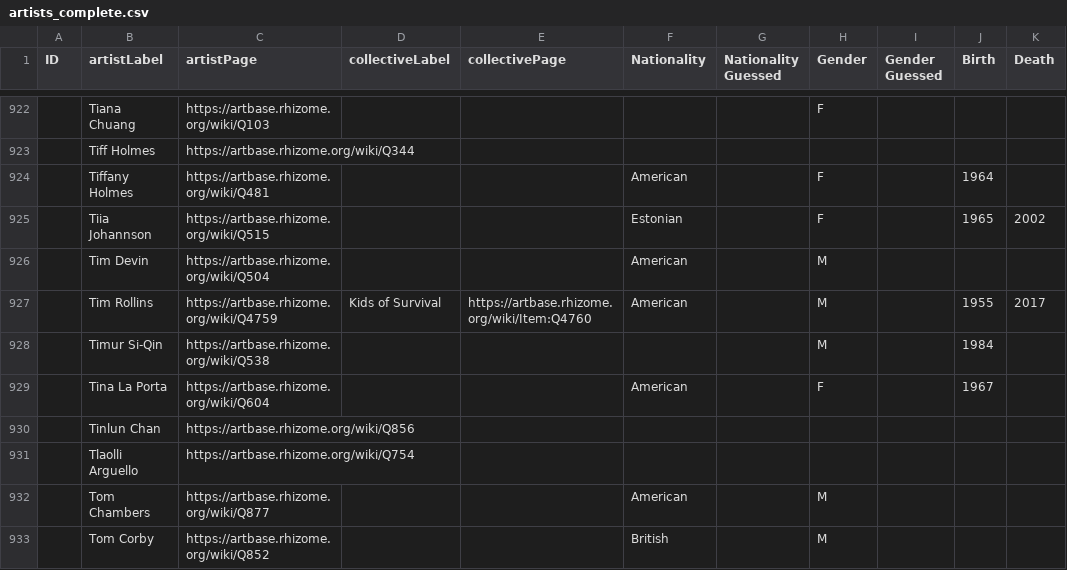
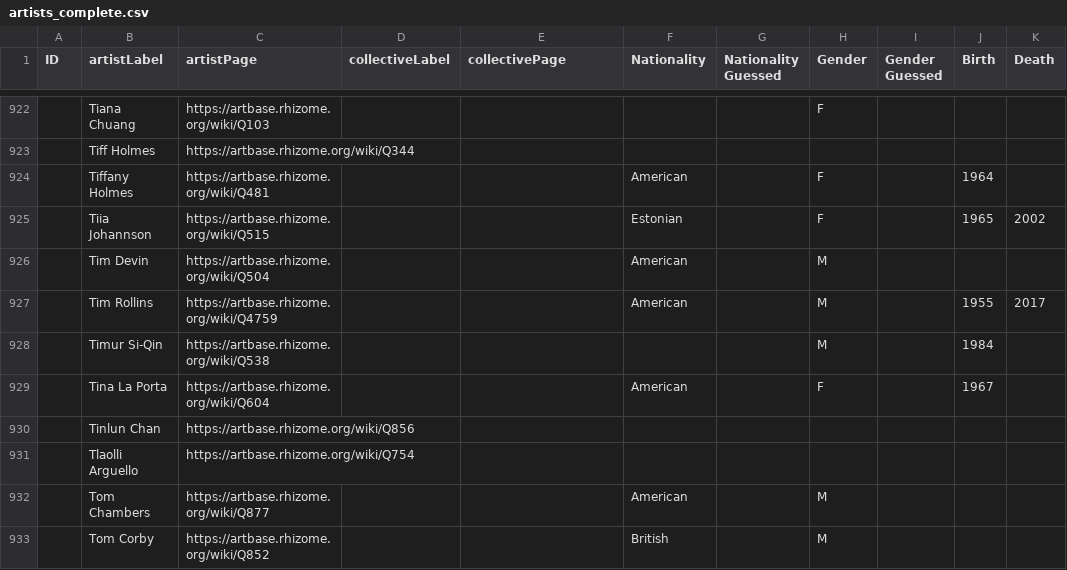
Before and after one commit to laurentfintoni/Net-Art-Rev, a CSV file: Rhizome_data/artists_complete.csv, drawn as a sheet; only a part is shown, gaps mark what is left out; the diff names each change by its address in the sheet, - before the commit and + after, or states it on an @@ line.

```diff
--- a/Rhizome_data/artists_complete.csv
+++ b/Rhizome_data/artists_complete.csv
-D927 (collectiveLabel): Kids of Survival
+D927 (collectiveLabel): (empty)
-E927 (collectivePage): https://artbase.rhizome.org/wiki/Item:Q4760
+E927 (collectivePage): (empty)
```
Also changed, not shown: Rhizome_data/rhizome_artworks_extra.csv, 4 other files.
